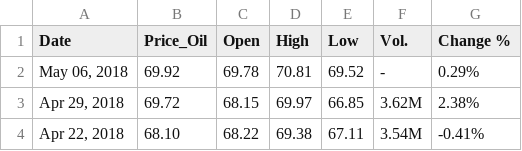
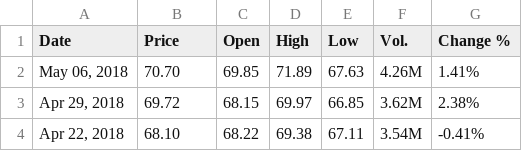
Before and after one commit to Aishlia/Japan_ARIMA, a CSV file: Weekly Japan Data/Crude_Oil.csv (was Weekly Japan Data/Crude_Oil_weekly_10.csv), drawn as a sheet; only a part is shown.

```diff
--- a/Weekly Japan Data/Crude_Oil_weekly_10.csv
+++ b/Weekly Japan Data/Crude_Oil.csv
@@ -1,3 +1,3 @@
-"Date","Price_Oil","Open","High","Low","Vol.","Change %"
-"May 06, 2018","69.92","69.78","70.81","69.52","-","0.29%"
+"Date","Price","Open","High","Low","Vol.","Change %"
+"May 06, 2018","70.70","69.85","71.89","67.63","4.26M","1.41%"
 "Apr 29, 2018","69.72","68.15","69.97","66.85","3.62M","2.38%"
```
Also changed, not shown: Weekly Japan Data/Nikkei.csv, Weekly Japan Data/USD_JPY.csv, 11 other files.
